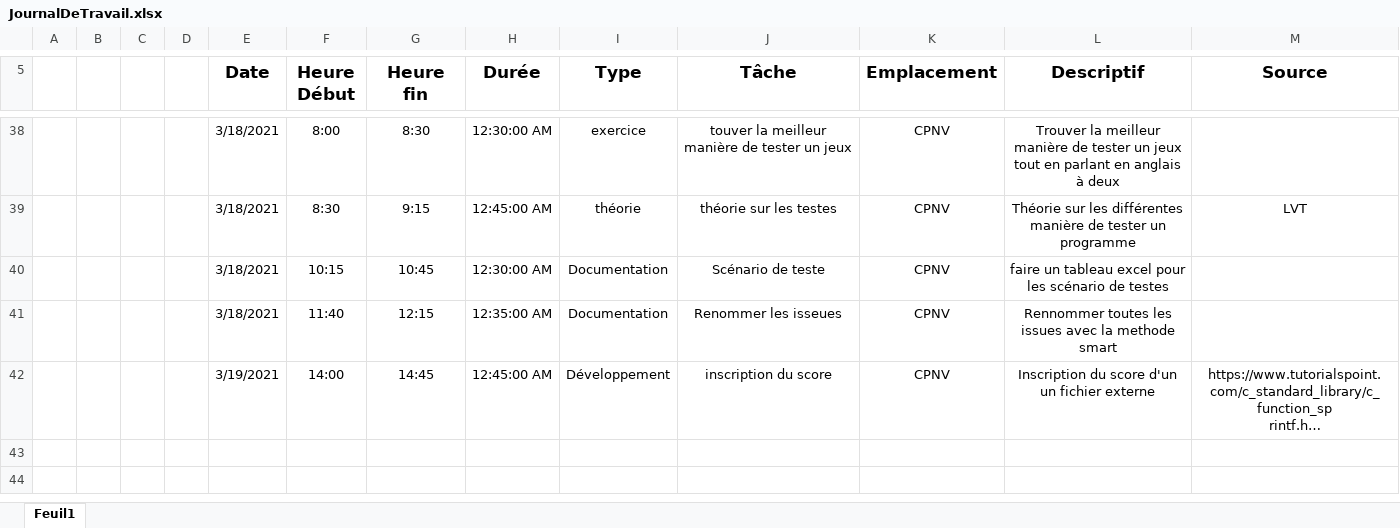
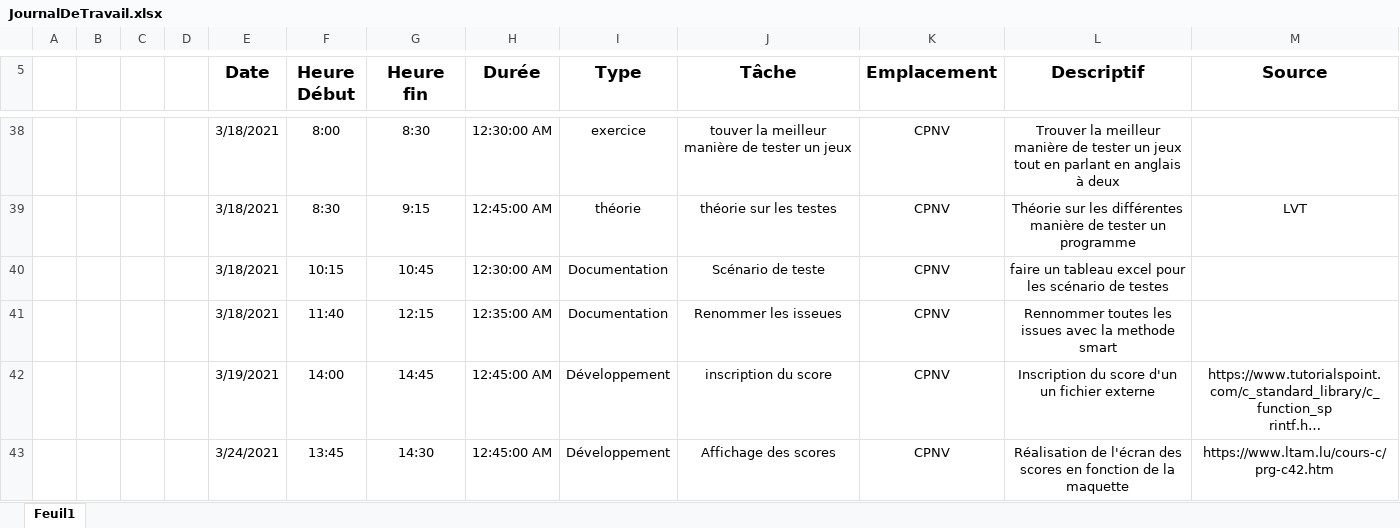
Before and after one commit to WalvieCPNV/BatailleNavale, an Excel workbook: Documentation/JournalDeTravail.xlsx, sheet Feuil1, drawn as a sheet; only a part is shown, gaps mark what is left out; long unchanged cells end in …; values as stored, in another font and other column widths than the file's, no borders; table styles not drawn; the diff names each change by its address in the sheet, - before the commit and + after, or states it on an @@ line.

Commit message:
Réalisation de l'écran du score en fonction de la maquette

```diff
--- a/Documentation/JournalDeTravail.xlsx (sheet Feuil1)
+++ b/Documentation/JournalDeTravail.xlsx (sheet Feuil1)
+row 43:  |  |  |  | 3/24/2021 | 13:45 | 14:30 | 12:45:00 AM | Développement | Affichage des scores | CPNV | Réalisation de l'écran des scores en fonction de la maquette | https://www.ltam.lu/cours-c/prg-c42.htm
```
Also changed, not shown: 4 other files.
